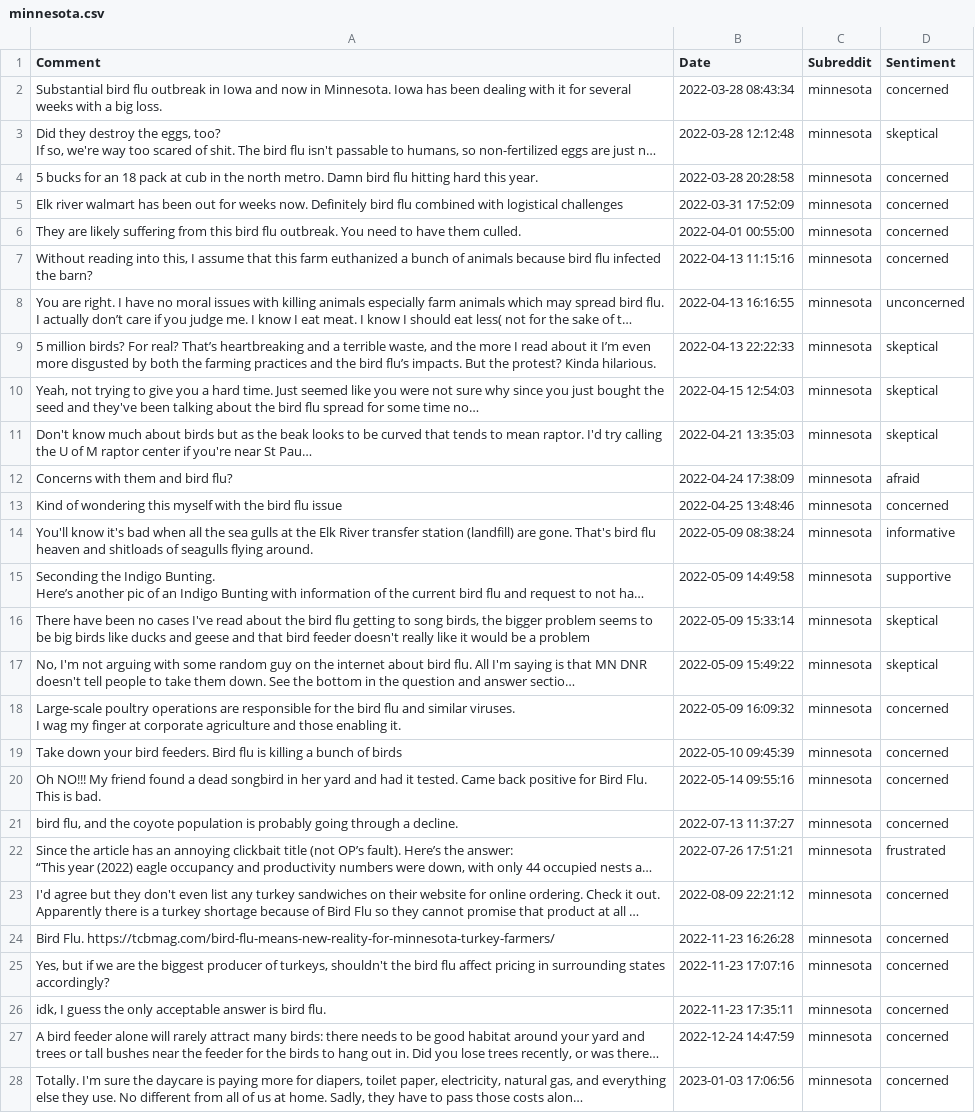
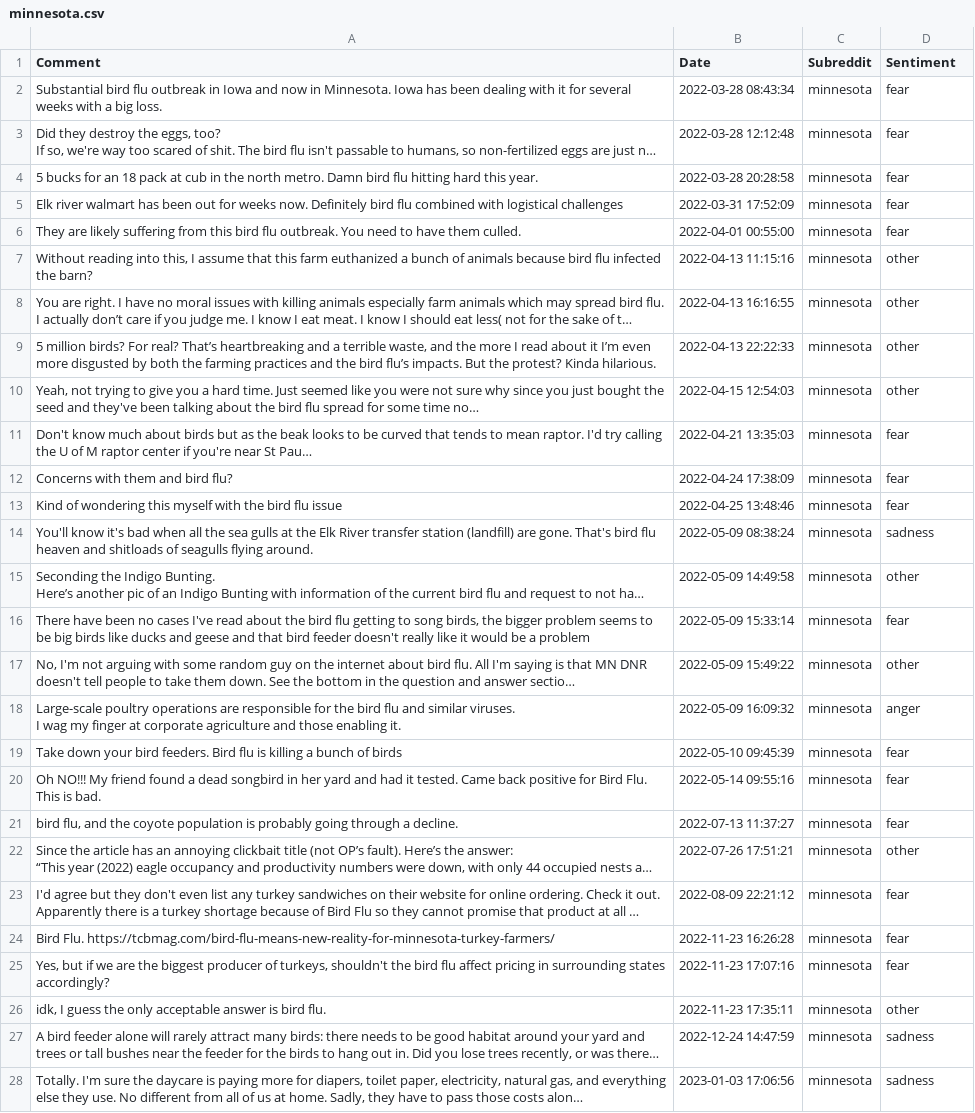
Before and after one commit to oskip0906/H5N1_Social_Media_Analysis, a CSV file: csv_files/classified_comments_by_state/minnesota.csv, drawn as a sheet; only a part is shown; long unchanged cells end in …; the diff covers the shown part only; the diff names each change by its address in the sheet, - before the commit and + after, or states it on an @@ line.

```diff
--- a/csv_files/classified_comments_by_state/minnesota.csv
+++ b/csv_files/classified_comments_by_state/minnesota.csv
-D2 (Sentiment): concerned
+D2 (Sentiment): fear
-D3 (Sentiment): skeptical
+D3 (Sentiment): fear
-D4:D6 (Sentiment): concerned
+D4:D6 (Sentiment): fear
-D7 (Sentiment): concerned
+D7 (Sentiment): other
-D8 (Sentiment): unconcerned
+D8 (Sentiment): other
-D9:D10 (Sentiment): skeptical
+D9:D10 (Sentiment): other
-D11 (Sentiment): skeptical
+D11 (Sentiment): fear
-D12 (Sentiment): afraid
+D12 (Sentiment): fear
-D13 (Sentiment): concerned
+D13 (Sentiment): fear
-D14 (Sentiment): informative
+D14 (Sentiment): sadness
-D15 (Sentiment): supportive
+D15 (Sentiment): other
-D16 (Sentiment): skeptical
+D16 (Sentiment): fear
-D17 (Sentiment): skeptical
+D17 (Sentiment): other
-D18 (Sentiment): concerned
+D18 (Sentiment): anger
-D19:D21 (Sentiment): concerned
+D19:D21 (Sentiment): fear
-D22 (Sentiment): frustrated
+D22 (Sentiment): other
-D23:D25 (Sentiment): concerned
+D23:D25 (Sentiment): fear
-D26 (Sentiment): concerned
+D26 (Sentiment): other
-D27:D28 (Sentiment): concerned
+D27:D28 (Sentiment): sadness
```
Also changed, not shown: 131 edited cells elsewhere in this file, csv_files/classified_comments_by_state/california.csv, csv_files/classified_comments_by_state/colorado.csv, 25 other files.
